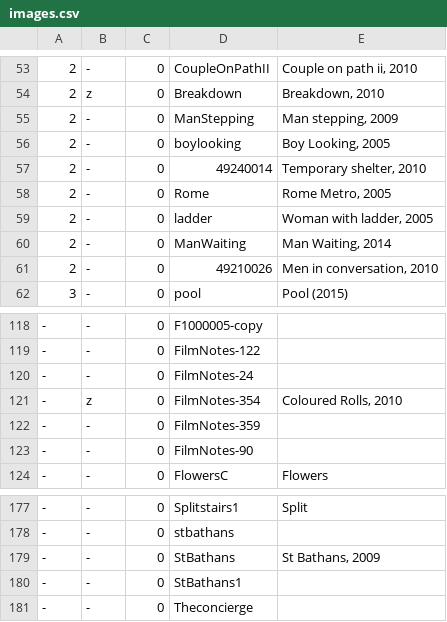
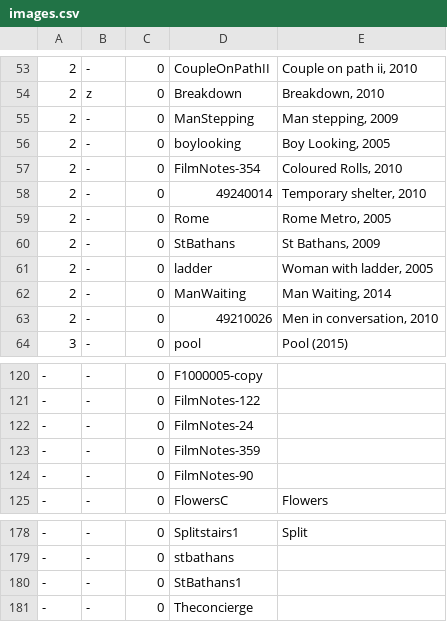
Before and after one commit to jeremydrape/www-jrd, a CSV file: data/csv/images.csv, drawn as a sheet; only a part is shown, gaps mark what is left out.

Commit message:
2018-03-13T03:09:31

```diff
--- a/data/csv/images.csv
+++ b/data/csv/images.csv
@@ -56,4 +56,6 @@
 2,-,0,boylooking,"Boy Looking, 2005"
+2,-,0,FilmNotes-354,"Coloured Rolls, 2010"
 2,-,0,49240014,"Temporary shelter, 2010"
 2,-,0,Rome,"Rome Metro, 2005"
+2,-,0,StBathans,"St Bathans, 2009"
 2,-,0,ladder,"Woman with ladder, 2005"
@@ -120,3 +122,2 @@
 -,-,0,FilmNotes-24,""
--,z,0,FilmNotes-354,"Coloured Rolls, 2010"
 -,-,0,FilmNotes-359,""
@@ -178,3 +179,2 @@
 -,-,0,stbathans,""
--,-,0,StBathans,"St Bathans, 2009"
 -,-,0,StBathans1,""
```
